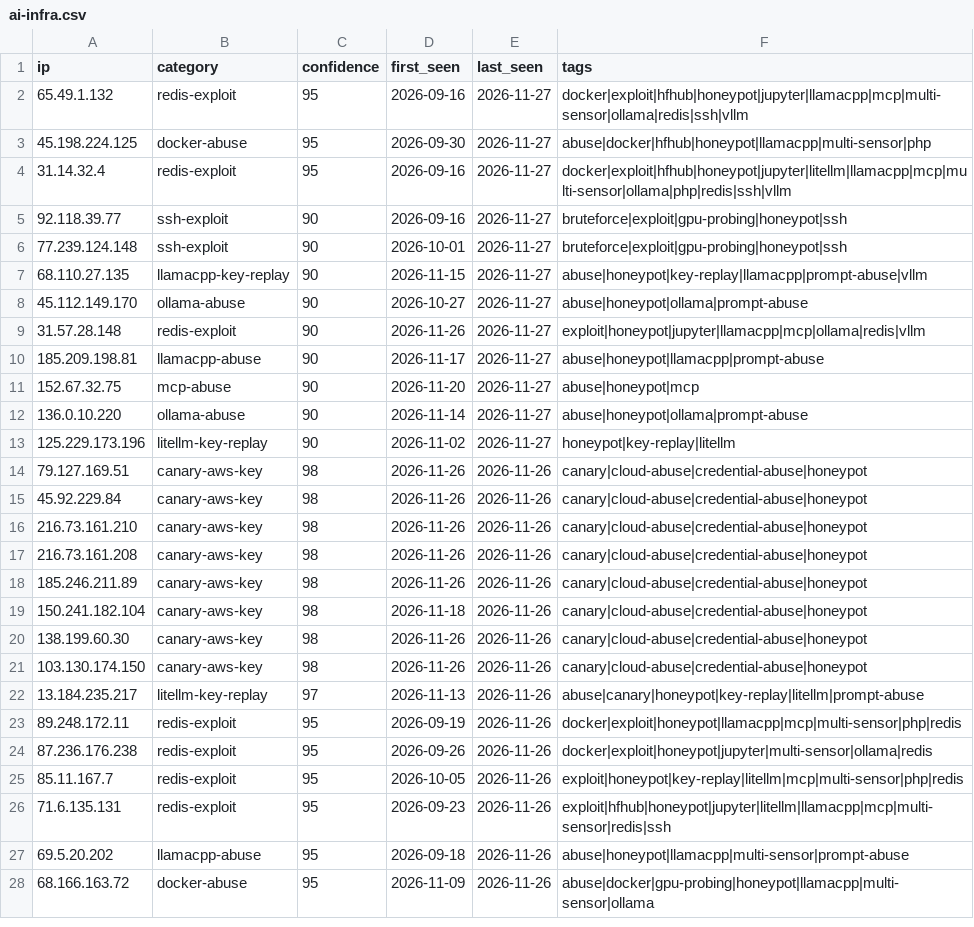
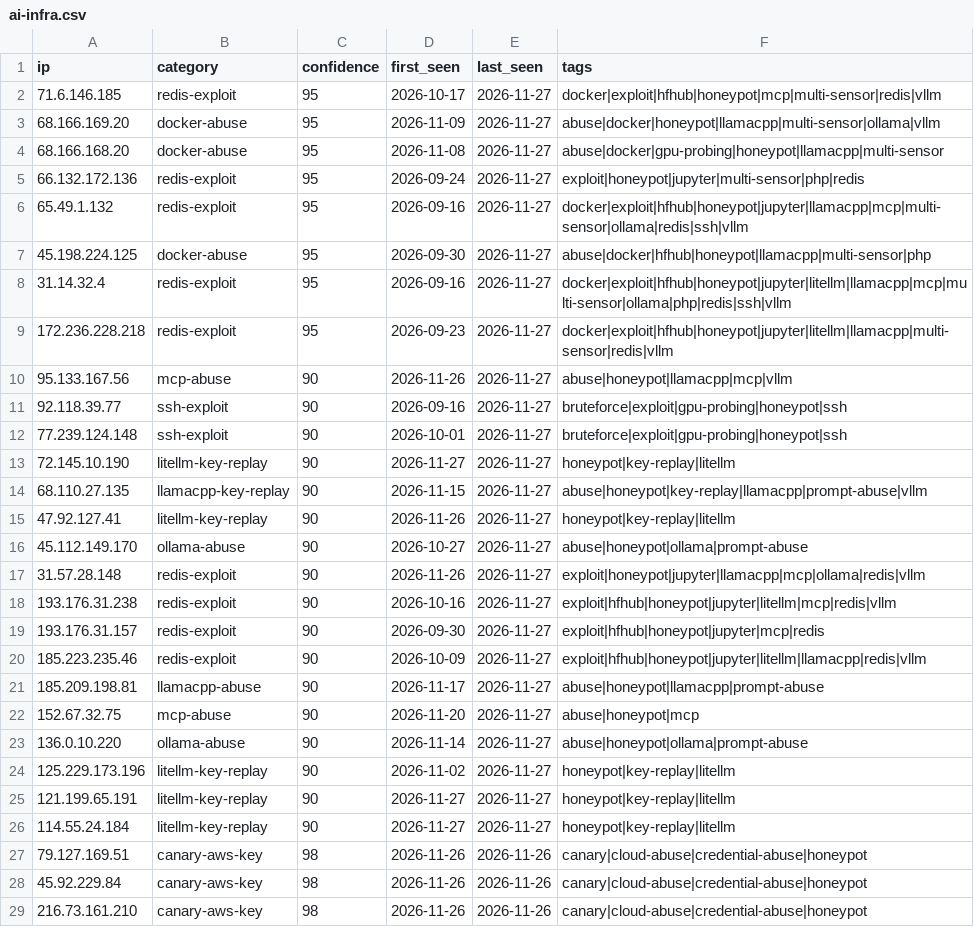
Before and after one commit to Zikmadol/trapline-ioc, a CSV file: feeds/ai-infra.csv, drawn as a sheet; only a part is shown; the shorter side is filled out with more unchanged rows; the diff covers the shown part only; the diff names each change by its address in the sheet, - before the commit and + after, or states it on an @@ line.

```diff
--- a/feeds/ai-infra.csv
+++ b/feeds/ai-infra.csv
+row 2: 71.6.146.185 | redis-exploit | 95 | 2026-10-17 | 2026-11-27 | docker|exploit|hfhub|honeypot|mcp|multi-sensor|redis|vllm
+row 3: 68.166.169.20 | docker-abuse | 95 | 2026-11-09 | 2026-11-27 | abuse|docker|honeypot|llamacpp|multi-sensor|ollama|vllm
+row 4: 68.166.168.20 | docker-abuse | 95 | 2026-11-08 | 2026-11-27 | abuse|docker|gpu-probing|honeypot|llamacpp|multi-sensor
+row 5: 66.132.172.136 | redis-exploit | 95 | 2026-09-24 | 2026-11-27 | exploit|honeypot|jupyter|multi-sensor|php|redis
+row 9: 172.236.228.218 | redis-exploit | 95 | 2026-09-23 | 2026-11-27 | docker|exploit|hfhub|honeypot|jupyter|litellm|llamacpp|multi-sensor|redis|vllm
+row 10: 95.133.167.56 | mcp-abuse | 90 | 2026-11-26 | 2026-11-27 | abuse|honeypot|llamacpp|mcp|vllm
+row 13: 72.145.10.190 | litellm-key-replay | 90 | 2026-11-27 | 2026-11-27 | honeypot|key-replay|litellm
+row 15: 47.92.127.41 | litellm-key-replay | 90 | 2026-11-26 | 2026-11-27 | honeypot|key-replay|litellm
+row 18: 193.176.31.238 | redis-exploit | 90 | 2026-10-16 | 2026-11-27 | exploit|hfhub|honeypot|jupyter|litellm|mcp|redis|vllm
+row 19: 193.176.31.157 | redis-exploit | 90 | 2026-09-30 | 2026-11-27 | exploit|hfhub|honeypot|jupyter|mcp|redis
+row 20: 185.223.235.46 | redis-exploit | 90 | 2026-10-09 | 2026-11-27 | exploit|hfhub|honeypot|jupyter|litellm|llamacpp|redis|vllm
+row 25: 121.199.65.191 | litellm-key-replay | 90 | 2026-11-27 | 2026-11-27 | honeypot|key-replay|litellm
+row 26: 114.55.24.184 | litellm-key-replay | 90 | 2026-11-27 | 2026-11-27 | honeypot|key-replay|litellm
```
Also changed, not shown: 10 removed rows elsewhere in this file, daily/2026-11-27.csv, feeds/all-observed.csv, 13 other files.
